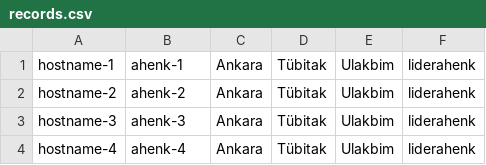
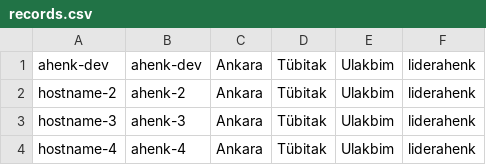
Before and after one commit to Pardus-LiderAhenk/lider-ahenk-example-registration, a CSV file: src/main/resources/records.csv, drawn as a sheet.

```diff
--- a/src/main/resources/records.csv
+++ b/src/main/resources/records.csv
@@ -1,2 +1,2 @@
-hostname-1,ahenk-1,Ankara,Tübitak,Ulakbim,liderahenk
+ahenk-dev,ahenk-dev,Ankara,Tübitak,Ulakbim,liderahenk
 hostname-2,ahenk-2,Ankara,Tübitak,Ulakbim,liderahenk
```
Also changed, not shown: 4 other files.
